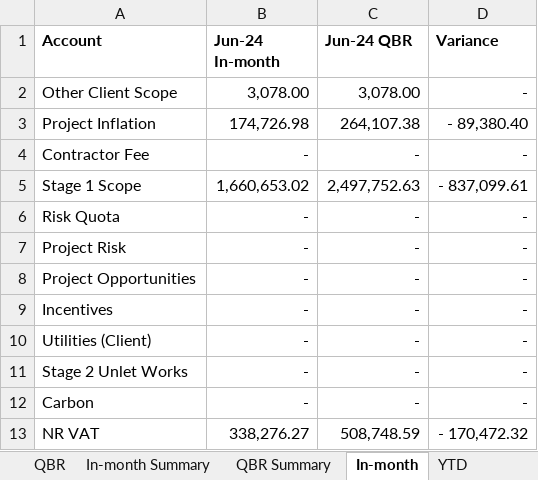
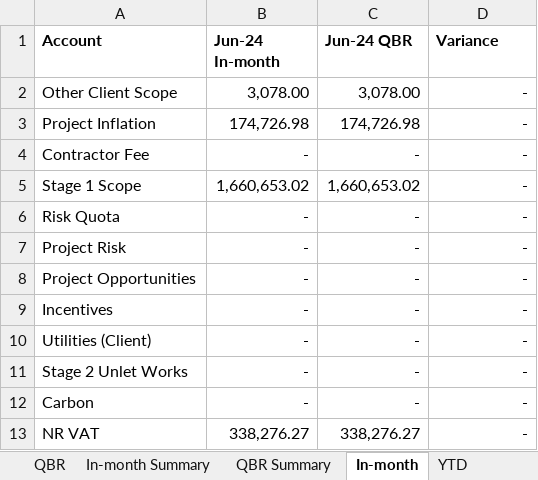
Before and after one commit to marcelodefranceschi/tunnelsvariancedashboard, an Excel workbook: Tunnels_PBS_QBR.xlsx, sheet In-month, drawn as a sheet; values as stored, in another font and other column widths than the file's, no borders; the diff names each change by its address in the sheet, - before the commit and + after, or states it on an @@ line.

```diff
--- a/Tunnels_PBS_QBR.xlsx (sheet In-month)
+++ b/Tunnels_PBS_QBR.xlsx (sheet In-month)
-C3 (Jun-24 QBR): 264,107.38
+C3 (Jun-24 QBR): 174,726.98
-D3 (Variance): - 89,380.40
+D3 (Variance): -
-C5 (Jun-24 QBR): 2,497,752.63
+C5 (Jun-24 QBR): 1,660,653.02
-D5 (Variance): - 837,099.61
+D5 (Variance): -
-C13 (Jun-24 QBR): 508,748.59
+C13 (Jun-24 QBR): 338,276.27
-D13 (Variance): - 170,472.32
+D13 (Variance): -
```
Also changed, not shown: sheet QBR, sheet YTD, sheet QBR Summary, sheet 2024_25, sheet YTD_TOTALS, sheet In-month_TOTALS, 1 more sheet.
